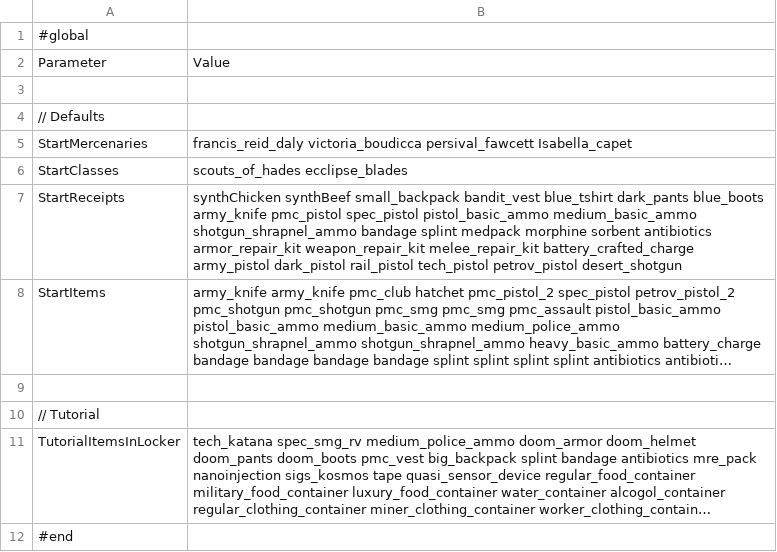
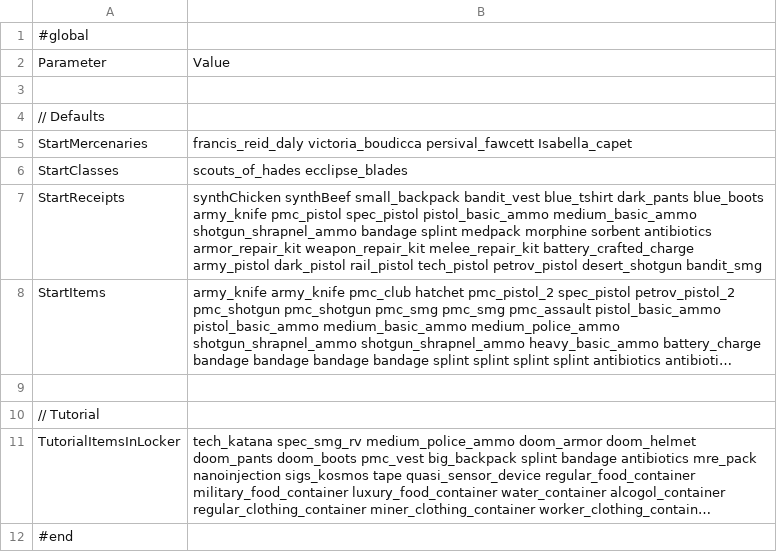
Before and after one commit to WarStalkeR/FFU-PS, a CSV file: FFU_PS/Files/Configs/cfg_global_overrides.csv, drawn as a sheet; long unchanged cells end in …; the diff names each change by its address in the sheet, - before the commit and + after, or states it on an @@ line.

```diff
--- a/FFU_PS/Files/Configs/cfg_global_overrides.csv
+++ b/FFU_PS/Files/Configs/cfg_global_overrides.csv
-B7: …petrov_pistol desert_shotgun
+B7: …petrov_pistol desert_shotgun bandit_smg
```
Also changed, not shown: FFU_PS/Files/Configs/cfg_items_all_data.csv, 5 other files.
